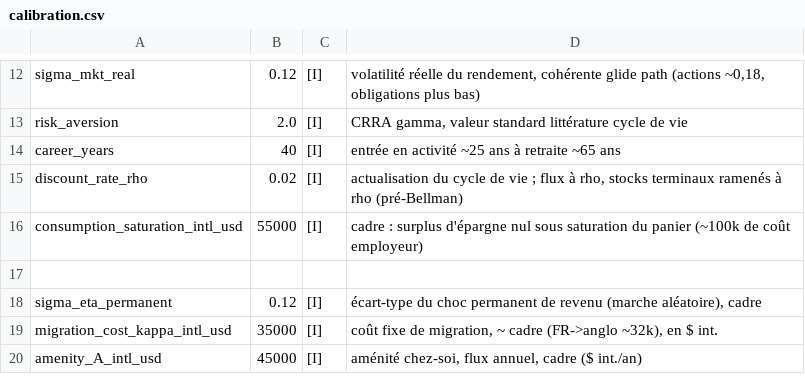
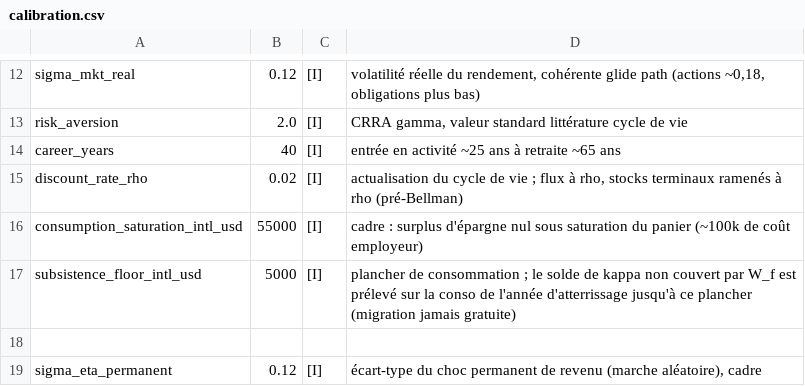
Before and after one commit to Geoffrey313/stay-or-leave, a CSV file: data/params/calibration.csv, drawn as a sheet; only a part is shown, gaps mark what is left out; the shorter side is filled out with more unchanged rows; the diff names each change by its address in the sheet, - before the commit and + after, or states it on an @@ line.

```diff
--- a/data/params/calibration.csv
+++ b/data/params/calibration.csv
+row 17: subsistence_floor_intl_usd | 5000 | [I] | plancher de consommation ; le solde de kappa non couvert par W_f est prélevé sur la conso de l'année d'atterrissage jusqu'à ce plancher (migration jamais gratuite)
```
Also changed, not shown: 6 other files.
